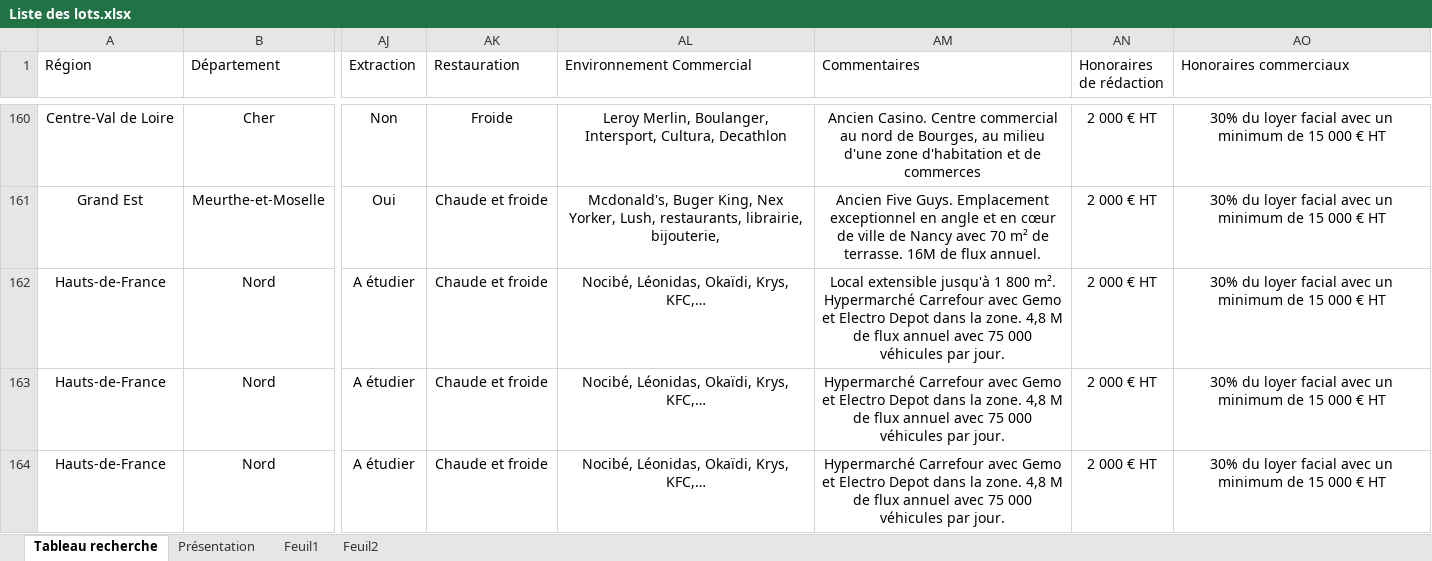
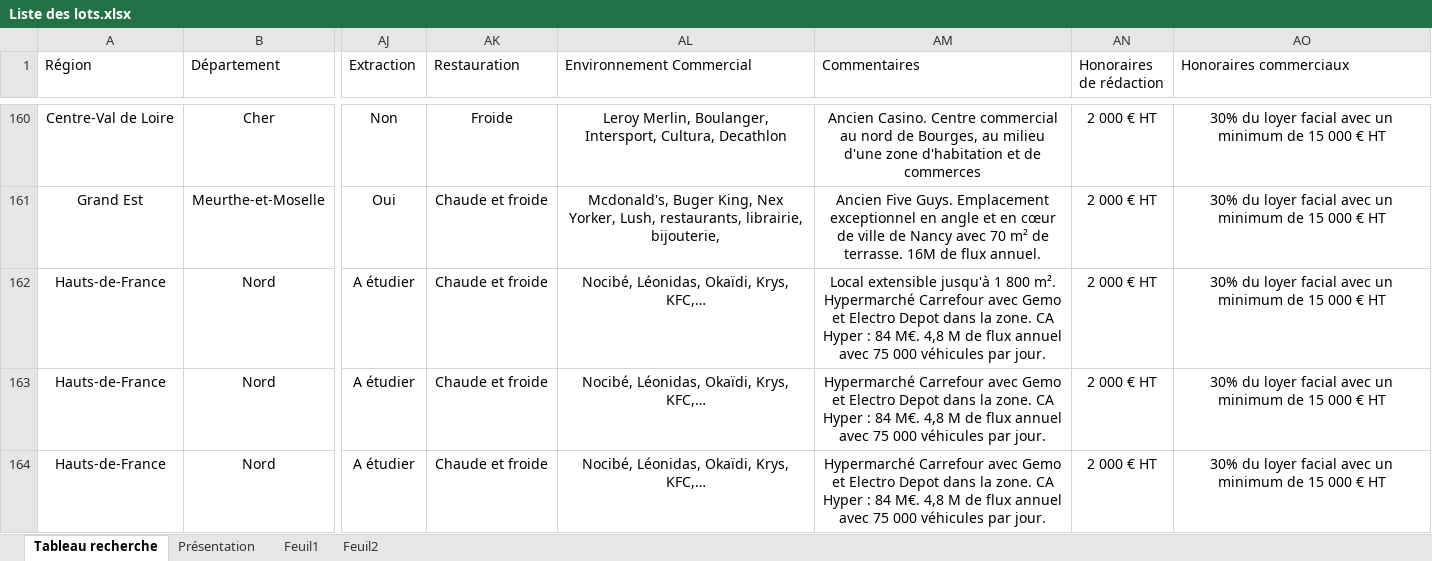
Before and after one commit to guillaume-smbg/SMBG-Carte-Interactive, an Excel workbook: Liste des lots.xlsx, sheet Tableau recherche, drawn as a sheet; only a part is shown, gaps mark what is left out; values as stored, in another font and other column widths than the file's, no borders; table styles not drawn; the diff covers the shown part only; the diff names each change by its address in the sheet, - before the commit and + after, or states it on an @@ line.

Commit message:
Add files via upload

```diff
--- a/Liste des lots.xlsx (sheet Tableau recherche)
+++ b/Liste des lots.xlsx (sheet Tableau recherche)
-AM162 (Commentaires): …la zone. 4,8 M…
+AM162 (Commentaires): …la zone. CA Hyper : 84 M€. 4,8 M…
-AM163:AM164 (Commentaires): …la zone. 4,8 M…
+AM163:AM164 (Commentaires): …la zone. CA Hyper : 84 M€. 4,8 M…
```
Also changed, not shown: 1 added row, 420 edited cells and cell formats elsewhere in this sheet, formulas that keep their value.
